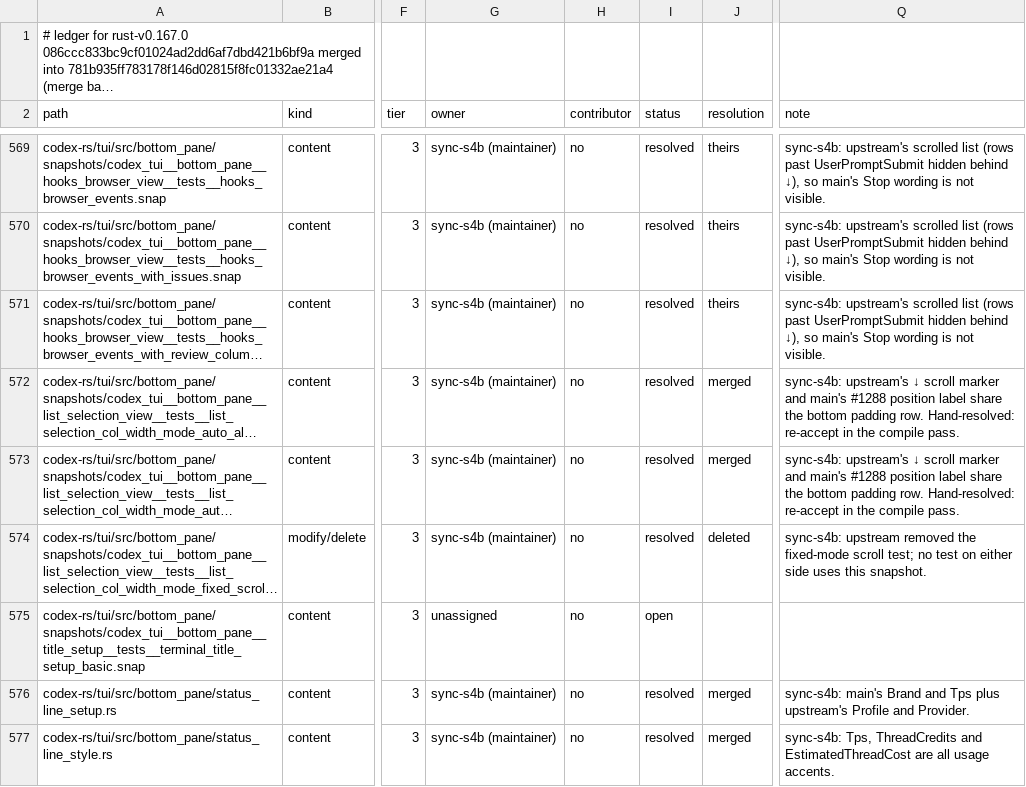
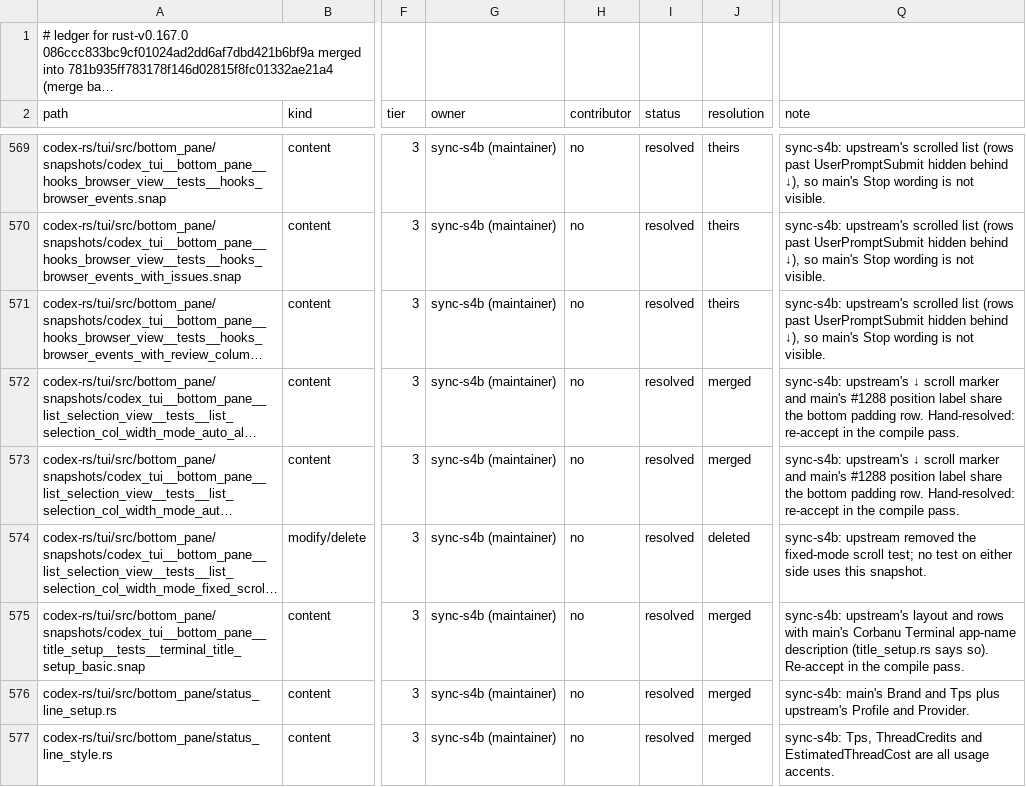
Before and after one commit to CorbanuCore/CorbanuTerminal, a TSV file: docs/management/upstreamSync/ledger-rust-v0.167.0.tsv, drawn as a sheet; only a part is shown, gaps mark what is left out; long unchanged cells end in …; the diff names each change by its address in the sheet, - before the commit and + after, or states it on an @@ line.

Commit message:
Upstream sync S4b: last rows (terminal title setup snapshot; input_flow main-merge row)

```diff
--- a/docs/management/upstreamSync/ledger-rust-v0.167.0.tsv
+++ b/docs/management/upstreamSync/ledger-rust-v0.167.0.tsv
-G575 (owner): unassigned
+G575 (owner): sync-s4b (maintainer)
-I575 (status): open
+I575 (status): resolved
-J575 (resolution): (empty)
+J575 (resolution): merged
-Q575 (note): (empty)
+Q575 (note): sync-s4b: upstream's layout and rows with main's Corbanu Terminal app-name description (title_setup.rs says so). Re-accept in the compile pass.
```
Also changed, not shown: docs/management/upstreamSync/ledger-rust-v0.167.0-main-merges.tsv, 1 other file.
